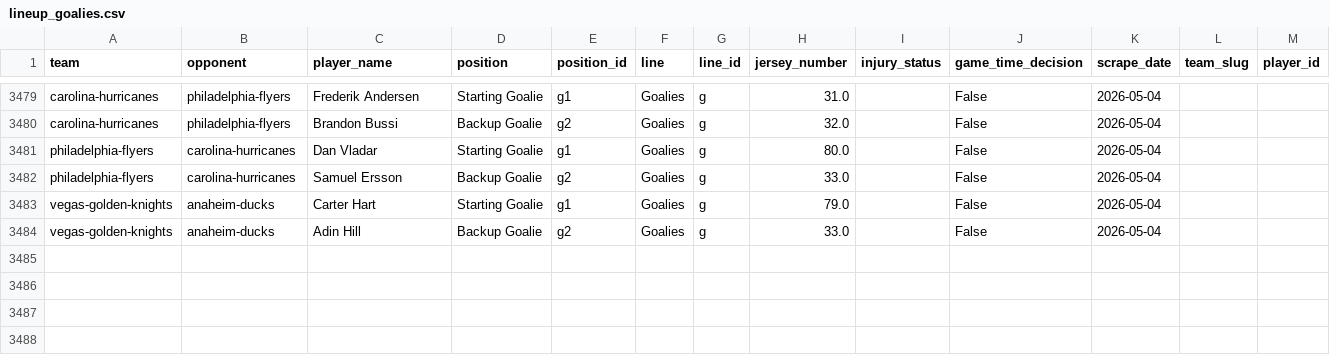
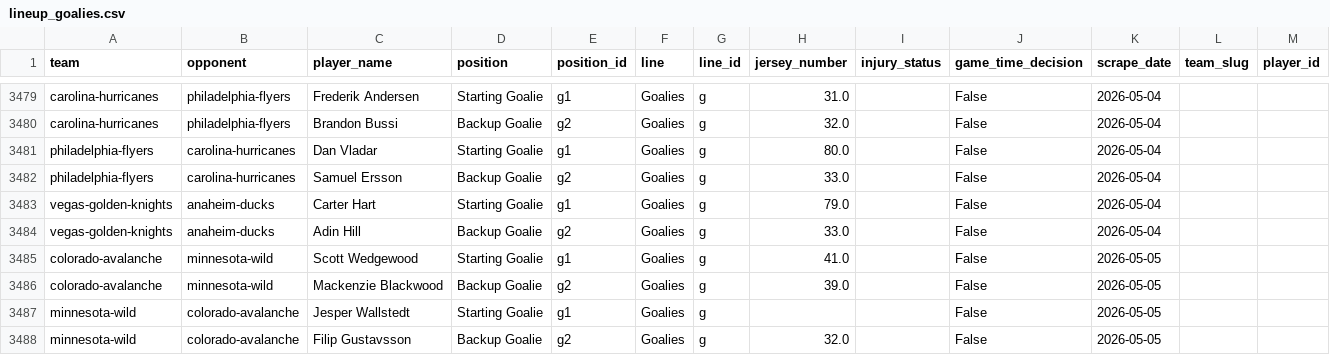
Before and after one commit to naustin1117/oddsAnalyzer, a CSV file: data/lineup_goalies.csv, drawn as a sheet; only a part is shown, gaps mark what is left out; the diff names each change by its address in the sheet, - before the commit and + after, or states it on an @@ line.

```diff
--- a/data/lineup_goalies.csv
+++ b/data/lineup_goalies.csv
+row 3485: colorado-avalanche | minnesota-wild | Scott Wedgewood | Starting Goalie | g1 | Goalies | g | 41.0 |  | False | 2026-05-05
+row 3486: colorado-avalanche | minnesota-wild | Mackenzie Blackwood | Backup Goalie | g2 | Goalies | g | 39.0 |  | False | 2026-05-05
+row 3487: minnesota-wild | colorado-avalanche | Jesper Wallstedt | Starting Goalie | g1 | Goalies | g |  |  | False | 2026-05-05
+row 3488: minnesota-wild | colorado-avalanche | Filip Gustavsson | Backup Goalie | g2 | Goalies | g | 32.0 |  | False | 2026-05-05
```
Also changed, not shown: data/lineup_injuries.csv, 1 other file.
